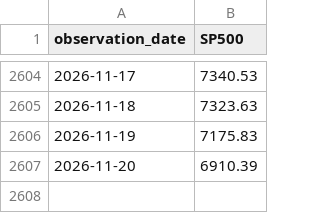
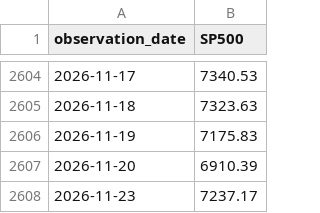
Before and after one commit to seyoungpark12/-, a CSV file: data/raw/SP500.csv, drawn as a sheet; only a part is shown, gaps mark what is left out.

Commit message:
chore: update data snapshot

```diff
--- a/data/raw/SP500.csv
+++ b/data/raw/SP500.csv
@@ -2607 +2607,2 @@ observation_date,SP500
 2026-11-20,6910.39
+2026-11-23,7237.17
```
Also changed, not shown: data/raw/BAMLH0A0HYM2.csv, data/raw/VIXCLS.csv, 1 other file.
